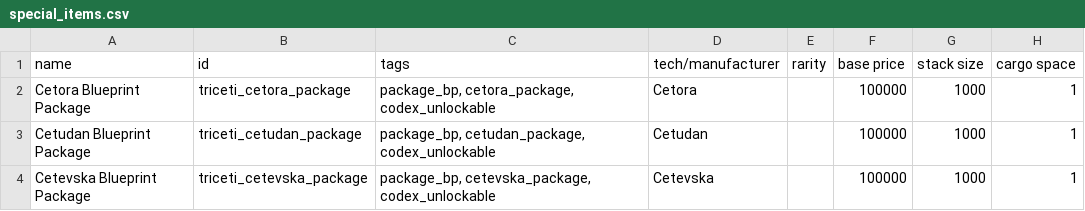
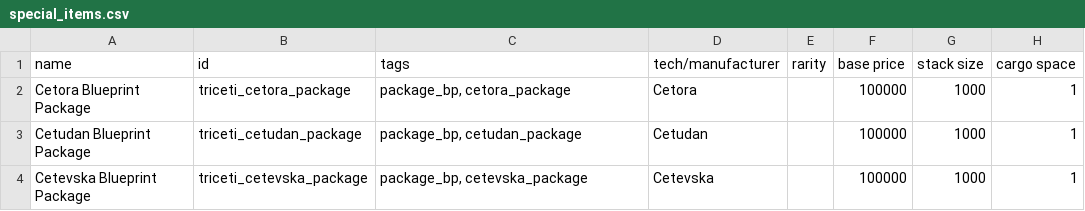
Before and after one commit to Auwennja/Tri-Ceti, a CSV file: data/campaign/special_items.csv, drawn as a sheet; only a part is shown; the diff names each change by its address in the sheet, - before the commit and + after, or states it on an @@ line.

```diff
--- a/data/campaign/special_items.csv
+++ b/data/campaign/special_items.csv
-C2 (tags): package_bp, cetora_package, codex_unlockable
+C2 (tags): package_bp, cetora_package
-C3 (tags): package_bp, cetudan_package, codex_unlockable
+C3 (tags): package_bp, cetudan_package
-C4 (tags): package_bp, cetevska_package, codex_unlockable
+C4 (tags): package_bp, cetevska_package
```
Also changed, not shown: data/campaign/industries.csv, data/hulls/ship_data.csv, 26 other files.
